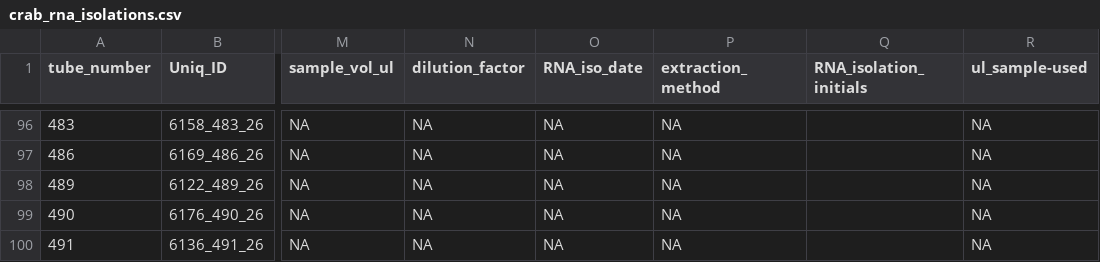
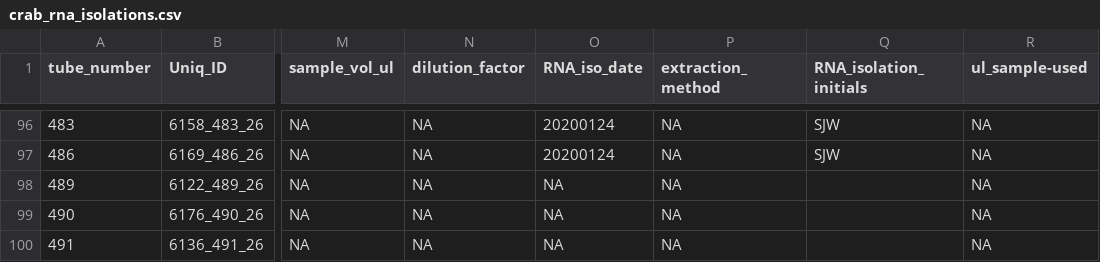
Before and after one commit to RobertsLab/project-crab, a CSV file: data/Qubit_data/crab_rna_isolations.csv, drawn as a sheet; only a part is shown, gaps mark what is left out; the diff covers the shown part only; the diff names each change by its address in the sheet, - before the commit and + after, or states it on an @@ line.

Commit message:
add sam 20200124 iso date/initials

```diff
--- a/data/Qubit_data/crab_rna_isolations.csv
+++ b/data/Qubit_data/crab_rna_isolations.csv
-O96:O97 (RNA_iso_date): NA
+O96:O97 (RNA_iso_date): 20200124
-Q96:Q97 (RNA_isolation_initials): (empty)
+Q96:Q97 (RNA_isolation_initials): SJW
```
Also changed, not shown: 42 edited cells elsewhere in this file.
